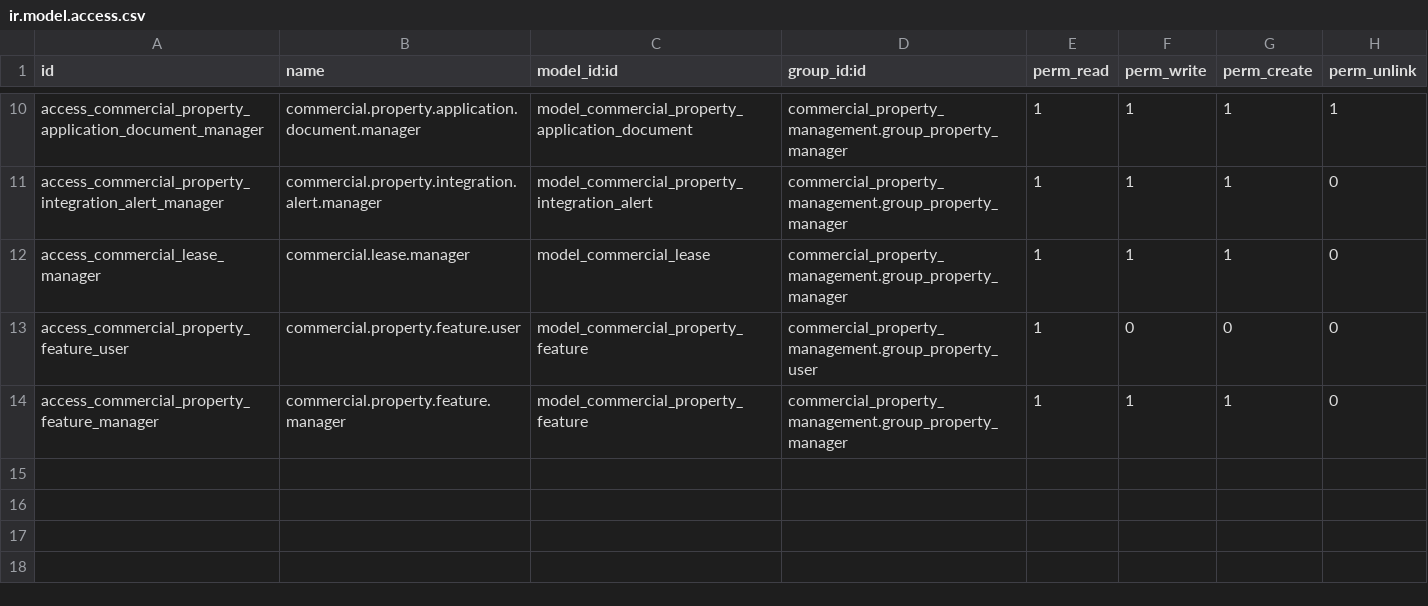
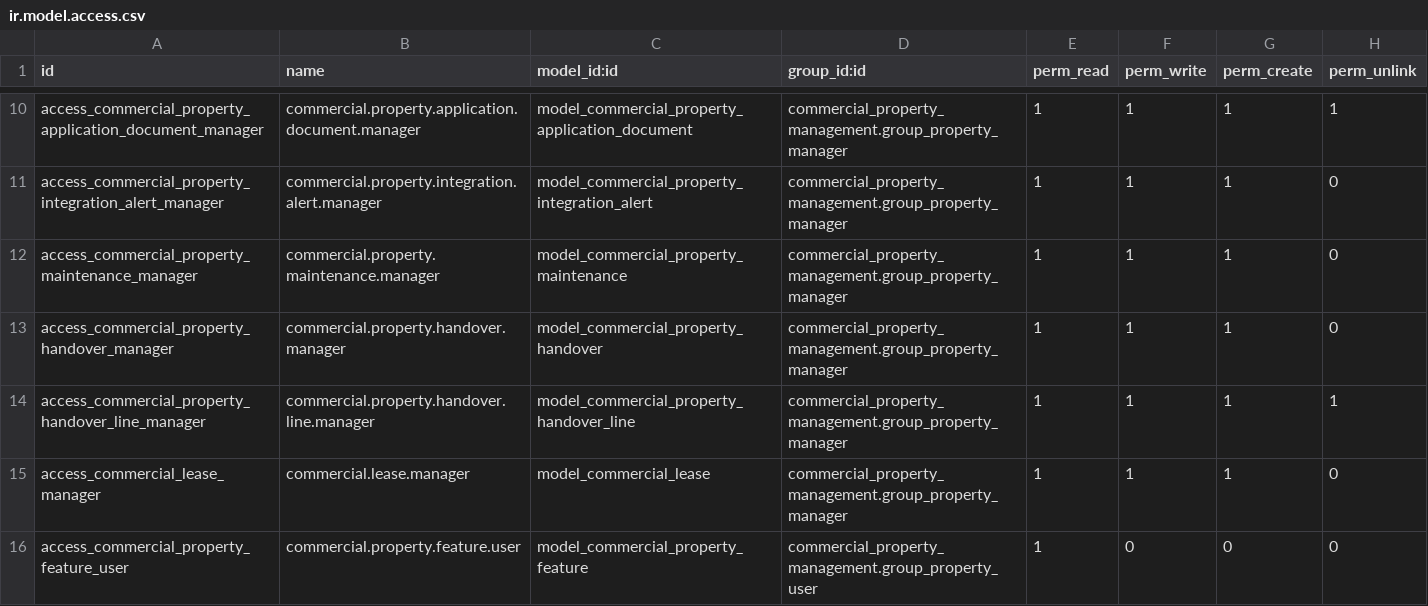
Before and after one commit to geparedesm/oddo-gp, a CSV file: addons/commercial_property_management/security/ir.model.access.csv, drawn as a sheet; only a part is shown, gaps mark what is left out; the shorter side is filled out with more unchanged rows; the diff names each change by its address in the sheet, - before the commit and + after, or states it on an @@ line.

```diff
--- a/addons/commercial_property_management/security/ir.model.access.csv
+++ b/addons/commercial_property_management/security/ir.model.access.csv
+row 12: access_commercial_property_maintenance_manager | commercial.property.maintenance.manager | model_commercial_property_maintenance | commercial_property_management.group_property_manager | 1 | 1 | 1 | 0
+row 13: access_commercial_property_handover_manager | commercial.property.handover.manager | model_commercial_property_handover | commercial_property_management.group_property_manager | 1 | 1 | 1 | 0
+row 14: access_commercial_property_handover_line_manager | commercial.property.handover.line.manager | model_commercial_property_handover_line | commercial_property_management.group_property_manager | 1 | 1 | 1 | 1
```
Also changed, not shown: 20 other files.
